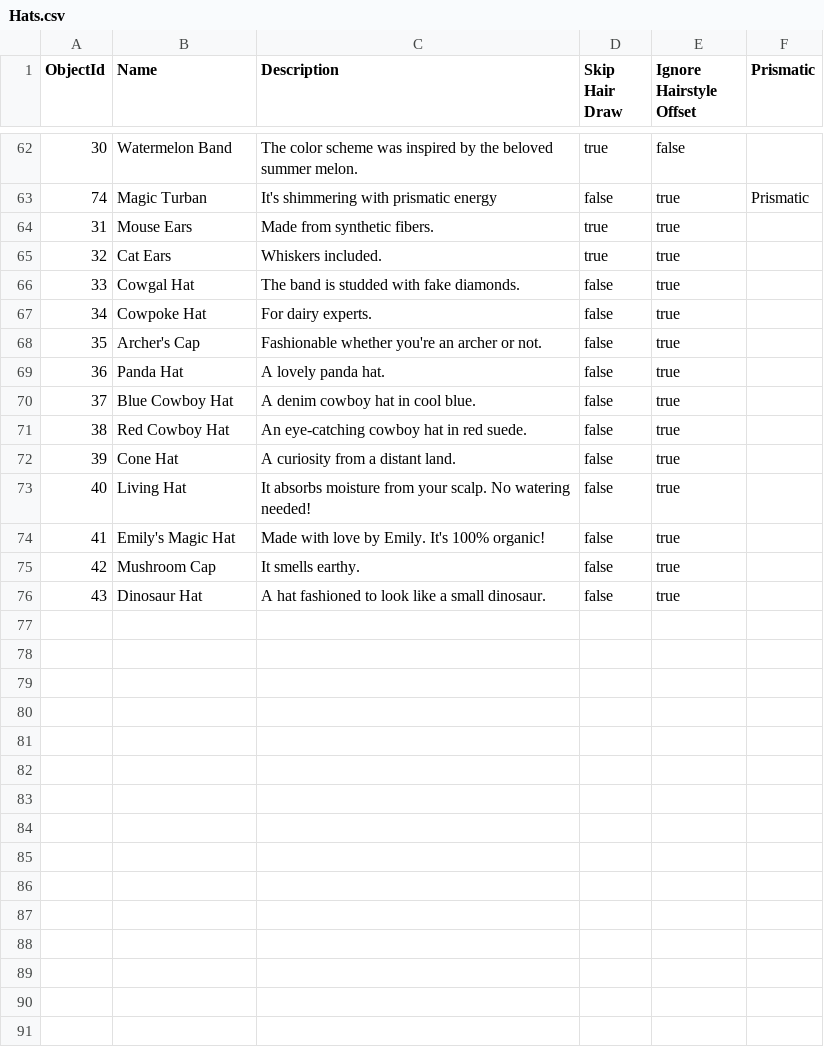
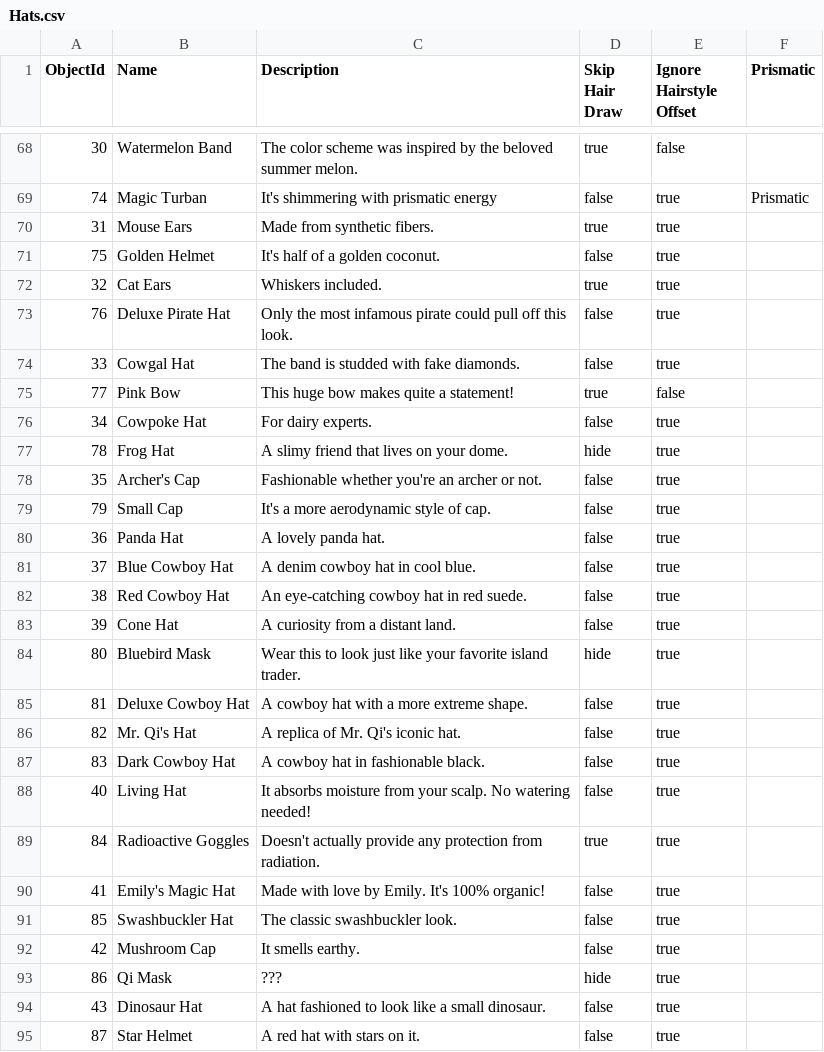
Before and after one commit to aftonsteps/stardewdata, a CSV file: Hats.csv, drawn as a sheet; only a part is shown, gaps mark what is left out; the diff covers the shown part only; the diff names each change by its address in the sheet, - before the commit and + after, or states it on an @@ line.

```diff
--- a/Hats.csv
+++ b/Hats.csv
+row 71: 75 | Golden Helmet | It's half of a golden coconut. | false | true
+row 73: 76 | Deluxe Pirate Hat | Only the most infamous pirate could pull off this look. | false | true
+row 75: 77 | Pink Bow | This huge bow makes quite a statement! | true | false
+row 77: 78 | Frog Hat | A slimy friend that lives on your dome. | hide | true
+row 79: 79 | Small Cap | It's a more aerodynamic style of cap. | false | true
+row 84: 80 | Bluebird Mask | Wear this to look just like your favorite island trader. | hide | true
+row 85: 81 | Deluxe Cowboy Hat | A cowboy hat with a more extreme shape. | false | true
+row 86: 82 | Mr. Qi's Hat | A replica of Mr. Qi's iconic hat. | false | true
+row 87: 83 | Dark Cowboy Hat | A cowboy hat in fashionable black. | false | true
+row 89: 84 | Radioactive Goggles | Doesn't actually provide any protection from radiation. | true | true
+row 91: 85 | Swashbuckler Hat | The classic swashbuckler look. | false | true
+row 93: 86 | Qi Mask | ??? | hide | true
+row 95: 87 | Star Helmet | A red hat with stars on it. | false | true
```
Also changed, not shown: 6 added rows elsewhere in this file, Big Craftables.csv, Crops.csv, 41 other files.
